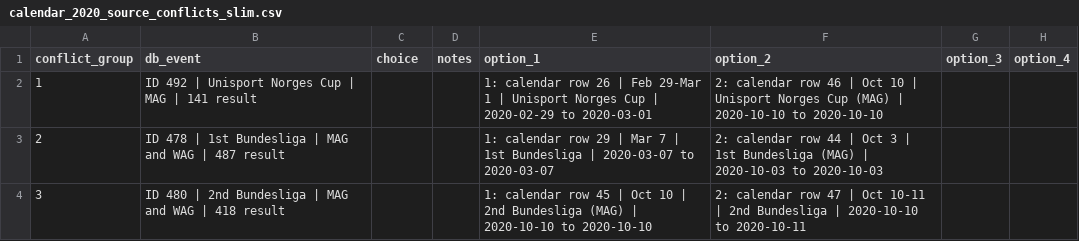
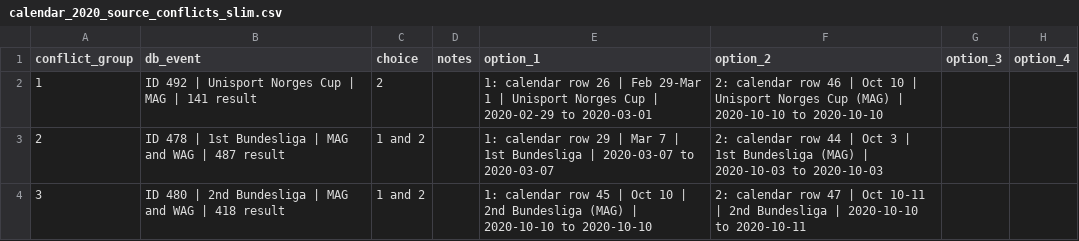
Before and after one commit to patronstefano/LEVERAGE, a CSV file: docs/import_reports/calendar_2020_source_conflicts_slim.csv, drawn as a sheet.

```diff
--- a/docs/import_reports/calendar_2020_source_conflicts_slim.csv
+++ b/docs/import_reports/calendar_2020_source_conflicts_slim.csv
@@ -1,4 +1,4 @@
 conflict_group,db_event,choice,notes,option_1,option_2,option_3,option_4
-1,ID 492 | Unisport Norges Cup | MAG | 141 result,,,1: calendar row 26 | Feb 29-Mar 1 | Unisport Norges Cup | 2020-02-29 to 2020-03-01,2: calendar row 46 | Oct 10 | Unisport Norges Cup (MAG) | 2020-10-10 to 2020-10-10,,
-2,ID 478 | 1st Bundesliga | MAG and WAG | 487 result,,,1: calendar row 29 | Mar 7 | 1st Bundesliga | 2020-03-07 to 2020-03-07,2: calendar row 44 | Oct 3 | 1st Bundesliga (MAG) | 2020-10-03 to 2020-10-03,,
-3,ID 480 | 2nd Bundesliga | MAG and WAG | 418 result,,,1: calendar row 45 | Oct 10 | 2nd Bundesliga (MAG) | 2020-10-10 to 2020-10-10,2: calendar row 47 | Oct 10-11 | 2nd Bundesliga | 2020-10-10 to 2020-10-11,,
+1,ID 492 | Unisport Norges Cup | MAG | 141 result,2,,1: calendar row 26 | Feb 29-Mar 1 | Unisport Norges Cup | 2020-02-29 to 2020-03-01,2: calendar row 46 | Oct 10 | Unisport Norges Cup (MAG) | 2020-10-10 to 2020-10-10,,
+2,ID 478 | 1st Bundesliga | MAG and WAG | 487 result,1 and 2,,1: calendar row 29 | Mar 7 | 1st Bundesliga | 2020-03-07 to 2020-03-07,2: calendar row 44 | Oct 3 | 1st Bundesliga (MAG) | 2020-10-03 to 2020-10-03,,
+3,ID 480 | 2nd Bundesliga | MAG and WAG | 418 result,1 and 2,,1: calendar row 45 | Oct 10 | 2nd Bundesliga (MAG) | 2020-10-10 to 2020-10-10,2: calendar row 47 | Oct 10-11 | 2nd Bundesliga | 2020-10-10 to 2020-10-11,,
```
Also changed, not shown: docs/import_reports/calendar_2019_calendar_unmatched_current.csv, 17 other files.
